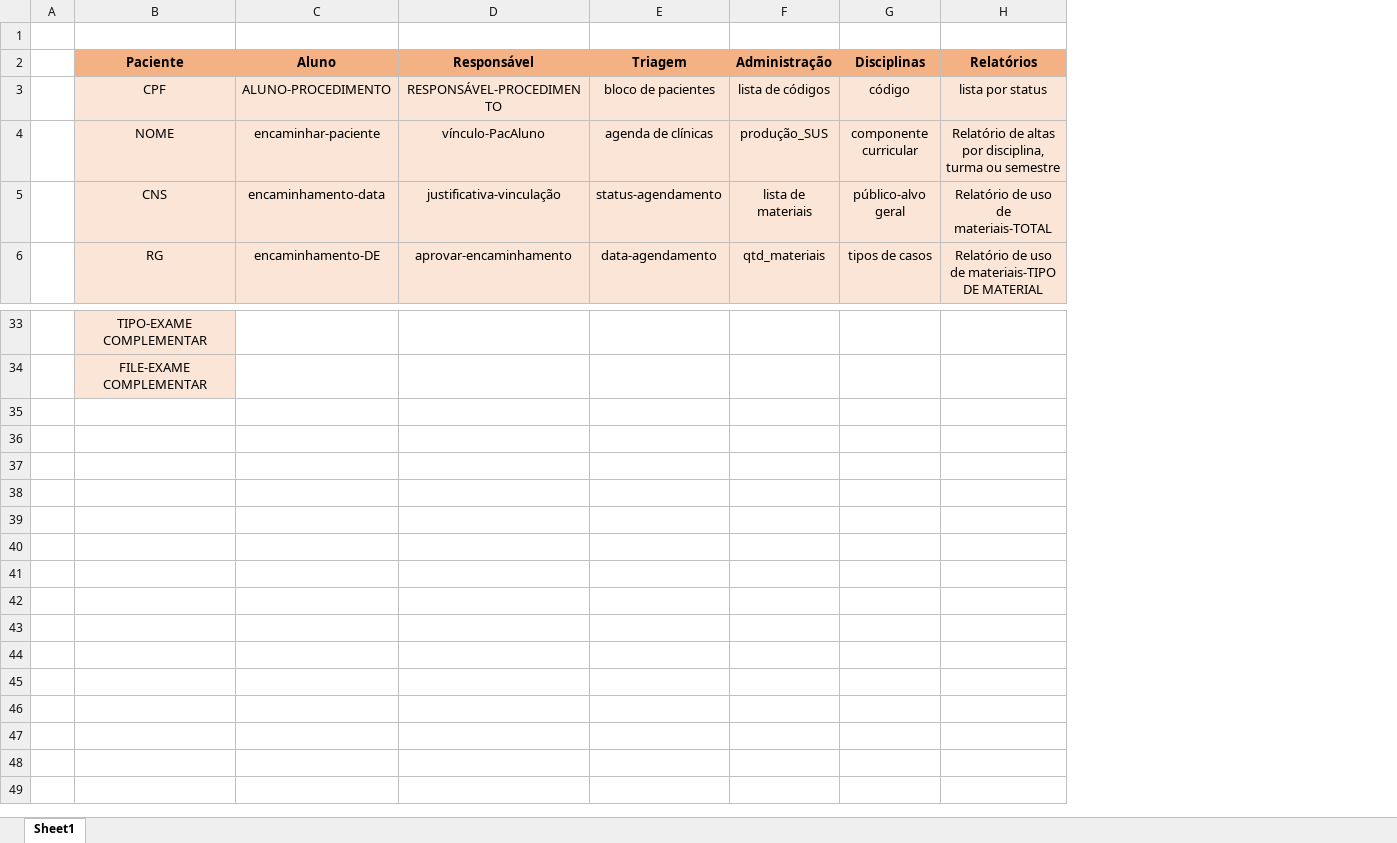
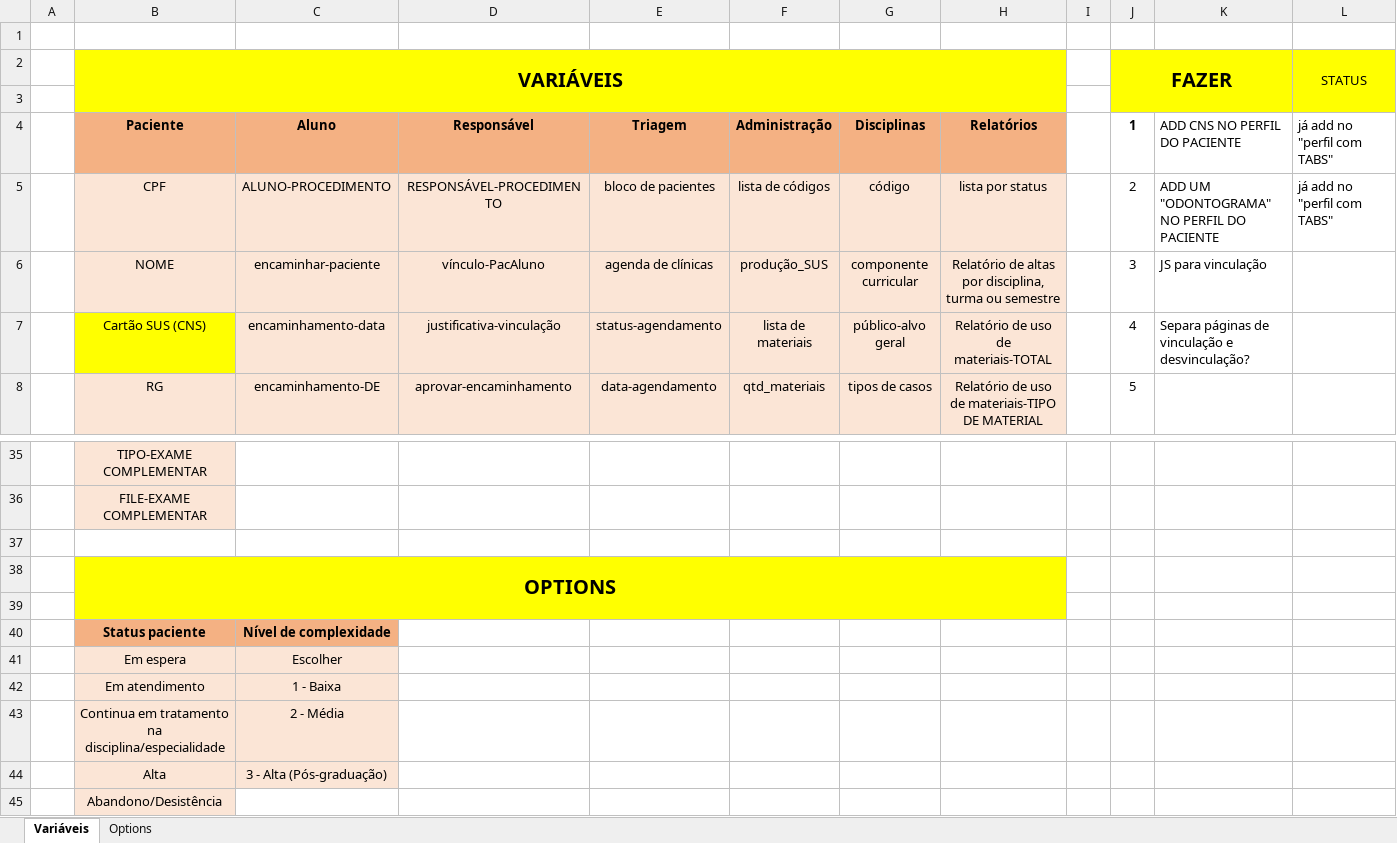
Before and after one commit to Mateusbertolini/proof_of_concept, an Excel workbook: Páginas em desenvolvimento ou exemplos/variáveis necessárias.xlsx, sheet Variáveis, drawn as a sheet; only a part is shown, gaps mark what is left out; values as stored, in another font and other column widths than the file's, no borders; addresses are those after the commit; the diff names each change by its address in the sheet, - before the commit and + after, or states it on an @@ line.

Commit message:
new version for perfil w/ tabs

```diff
--- a/Páginas em desenvolvimento ou exemplos/variáveis necessárias.xlsx (sheet Variáveis)
+++ b/Páginas em desenvolvimento ou exemplos/variáveis necessárias.xlsx (sheet Variáveis)
-sheet tab: Sheet1
+sheet tab: Variáveis
+sheet tab: Options
+column I, empty
+column J, rows 4-8: 1 | 2 | 3 | 4 | 5
+column K, rows 4-7: ADD CNS NO PERFIL DO PACIENTE | ADD UM "ODONTOGRAMA" NO PERFIL DO PACIENTE | JS para vinculação | Separa páginas de vinculação e desvinculação?
+column L, rows 4-5: já add no "perfil com TABS" | já add no "perfil com TABS"
+row 1: (empty)
+row 2:  | VARIÁVEIS |  |  |  |  |  |  |  | FAZER |  | STATUS
-B3:H3 fill: none
+B3:H3 fill: #FFFF00
-B7: CNS
+B7: Cartão SUS (CNS)
-B7 fill: #FBE5D6
+B7 fill: #FFFF00
+row 37: (empty)
+row 38:  | OPTIONS
+row 39: (empty)
+row 40:  | Status paciente | Nível de complexidade
+row 41:  | Em espera | Escolher
+row 42:  | Em atendimento | 1 - Baixa
+row 43:  | Continua em tratamento na disciplina/especialidade | 2 - Média
+row 44:  | Alta | 3 - Alta (Pós-graduação)
+row 45:  | Abandono/Desistência
```
Also changed, not shown: 5 other files.
